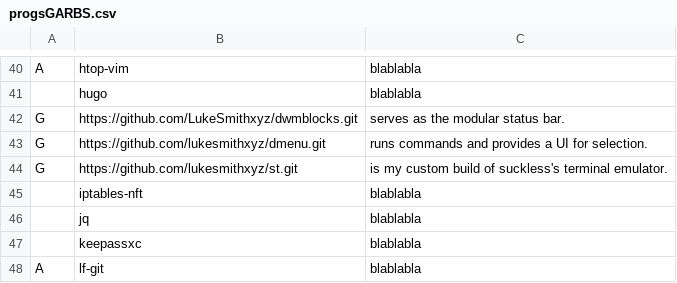
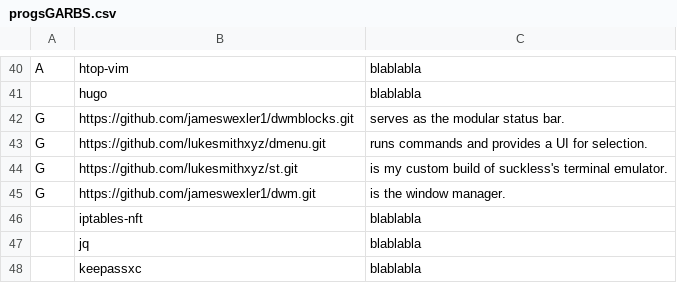
Before and after one commit to jameswexler1/GARBS, a CSV file: progsGARBS.csv, drawn as a sheet; only a part is shown, gaps mark what is left out; the shorter side is filled out with more unchanged rows.

Commit message:
Update progs.csv with new packages

```diff
--- a/progsGARBS.csv
+++ b/progsGARBS.csv
@@ -41,5 +41,6 @@ A,htop-vim,"blablabla"
 ,hugo,"blablabla"
-G,https://github.com/LukeSmithxyz/dwmblocks.git,"serves as the modular status bar."
+G,https://github.com/jameswexler1/dwmblocks.git,"serves as the modular status bar."
 G,https://github.com/lukesmithxyz/dmenu.git,"runs commands and provides a UI for selection."
 G,https://github.com/lukesmithxyz/st.git,"is my custom build of suckless's terminal emulator."
+G,https://github.com/jameswexler1/dwm.git,"is the window manager."
 ,iptables-nft,"blablabla"
```
